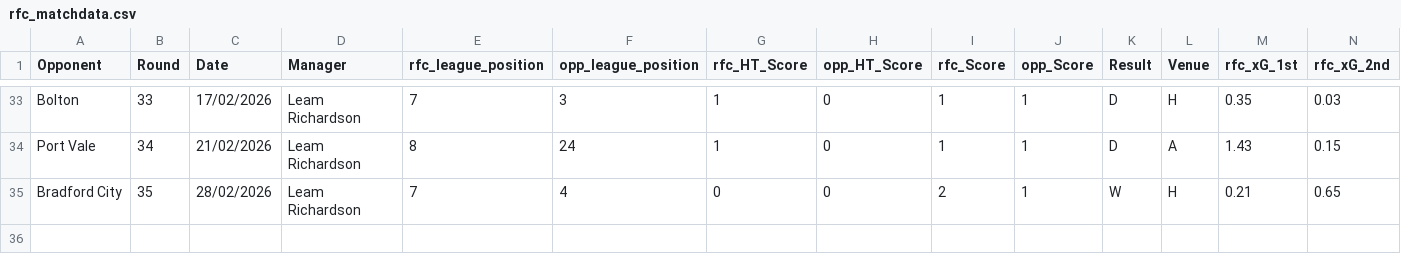
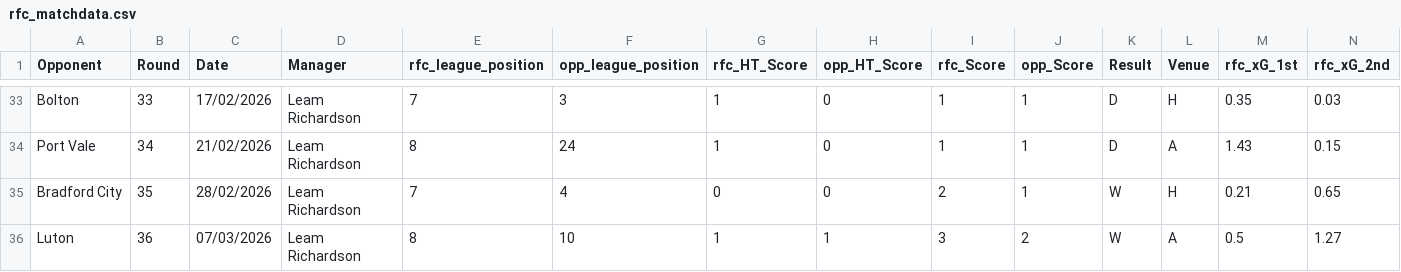
Before and after one commit to abryantgithub/Football_Analysis, a CSV file: data/rfc_matchdata.csv, drawn as a sheet; only a part is shown, gaps mark what is left out; rows hold the shown columns only; the diff names each change by its address in the sheet, - before the commit and + after, or states it on an @@ line.

Commit message:
Adding Reading FC VS Luton away analysis

```diff
--- a/data/rfc_matchdata.csv
+++ b/data/rfc_matchdata.csv
+row 36: Luton | 36 | 07/03/2026 | Leam Richardson | 8 | 10 | 1 | 1 | 3 | 2 | W | A | 0.5 | 1.27
```
Also changed, not shown: 3 other files.
